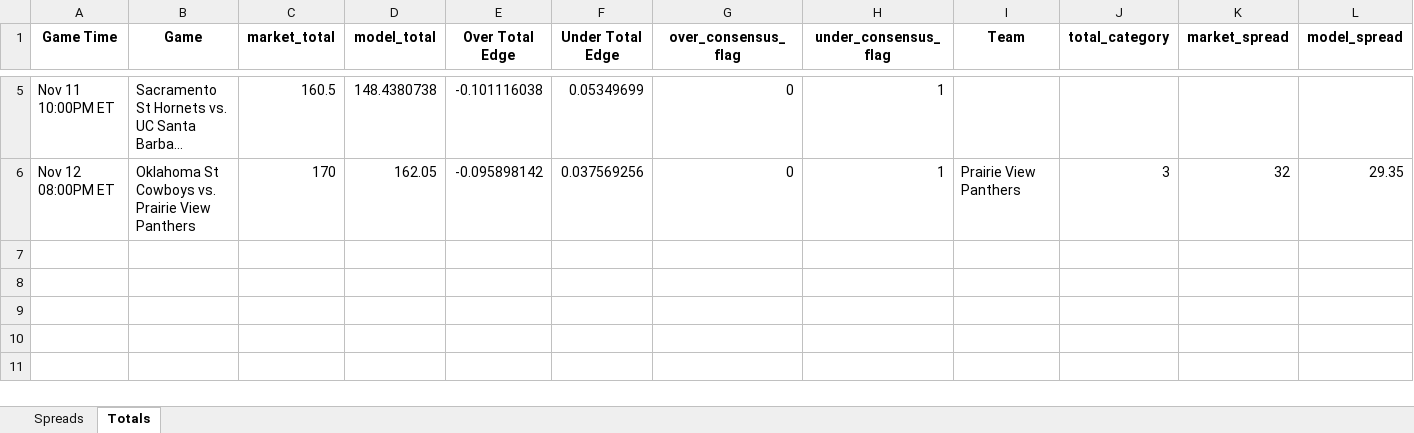
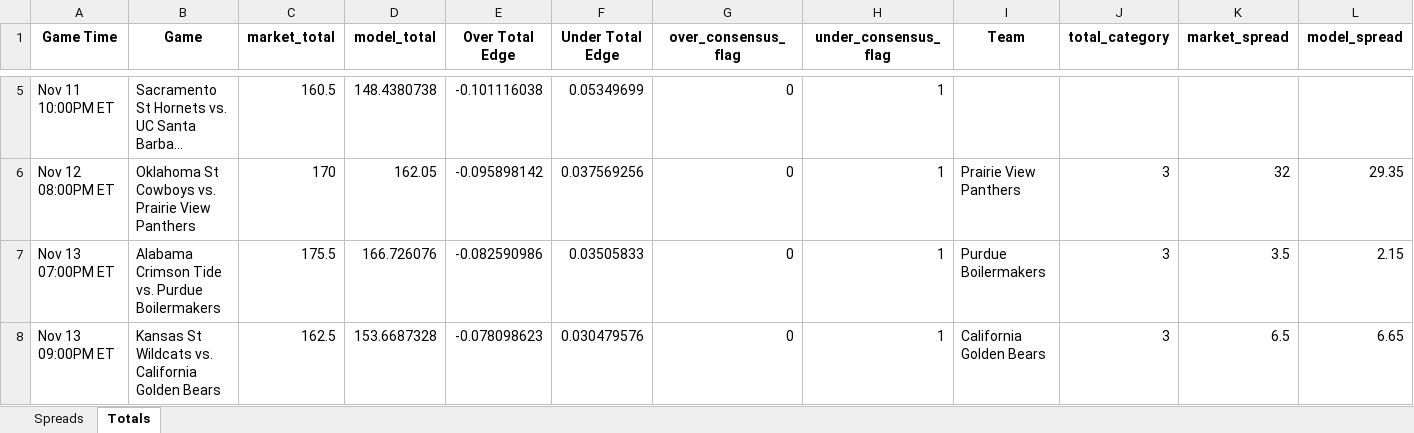
Before and after one commit to trashduty/cbb, an Excel workbook: master_game_tracking.xlsx, sheet Totals, drawn as a sheet; only a part is shown, gaps mark what is left out; long unchanged cells end in …; values as stored, in another font and other column widths than the file's, no borders; rows hold the shown columns only; the diff names each change by its address in the sheet, - before the commit and + after, or states it on an @@ line.

```diff
--- a/master_game_tracking.xlsx (sheet Totals)
+++ b/master_game_tracking.xlsx (sheet Totals)
+row 7: Nov 13 07:00PM ET | Alabama Crimson Tide vs. Purdue Boilermakers | 175.5 | 166.726076 | -0.082590986 | 0.03505833 | 0 | 1 | Purdue Boilermakers | 3 | 3.5 | 2.15
+row 8: Nov 13 09:00PM ET | Kansas St Wildcats vs. California Golden Bears | 162.5 | 153.6687328 | -0.078098623 | 0.030479576 | 0 | 1 | California Golden Bears | 3 | 6.5 | 6.65
```
Also changed, not shown: 1 other file.
